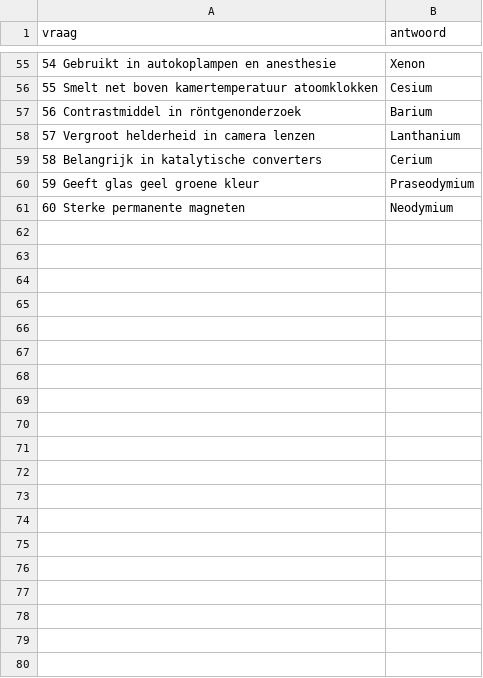
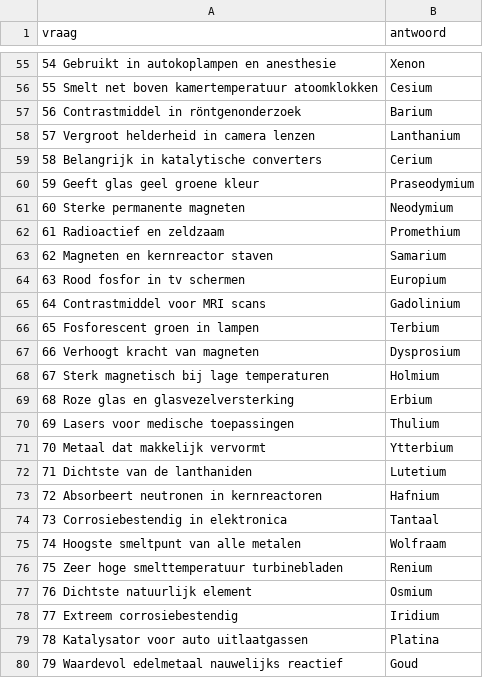
Before and after one commit to DieterVerhofstadt/quizapp, a CSV file: csv/chemische elementen.csv, drawn as a sheet; only a part is shown, gaps mark what is left out; the diff covers the shown part only; the diff names each change by its address in the sheet, - before the commit and + after, or states it on an @@ line.

Commit message:
Update chemische elementen.csv

```diff
--- a/csv/chemische elementen.csv
+++ b/csv/chemische elementen.csv
+row 62: 61 Radioactief en zeldzaam | Promethium
+row 63: 62 Magneten en kernreactor staven | Samarium
+row 64: 63 Rood fosfor in tv schermen | Europium
+row 65: 64 Contrastmiddel voor MRI scans | Gadolinium
+row 66: 65 Fosforescent groen in lampen | Terbium
+row 67: 66 Verhoogt kracht van magneten | Dysprosium
+row 68: 67 Sterk magnetisch bij lage temperaturen | Holmium
+row 69: 68 Roze glas en glasvezelversterking | Erbium
+row 70: 69 Lasers voor medische toepassingen | Thulium
+row 71: 70 Metaal dat makkelijk vervormt | Ytterbium
+row 72: 71 Dichtste van de lanthaniden | Lutetium
+row 73: 72 Absorbeert neutronen in kernreactoren | Hafnium
+row 74: 73 Corrosiebestendig in elektronica | Tantaal
+row 75: 74 Hoogste smeltpunt van alle metalen | Wolfraam
+row 76: 75 Zeer hoge smelttemperatuur turbinebladen | Renium
+row 77: 76 Dichtste natuurlijk element | Osmium
+row 78: 77 Extreem corrosiebestendig | Iridium
+row 79: 78 Katalysator voor auto uitlaatgassen | Platina
+row 80: 79 Waardevol edelmetaal nauwelijks reactief | Goud
```
Also changed, not shown: 20 added rows elsewhere in this file.
